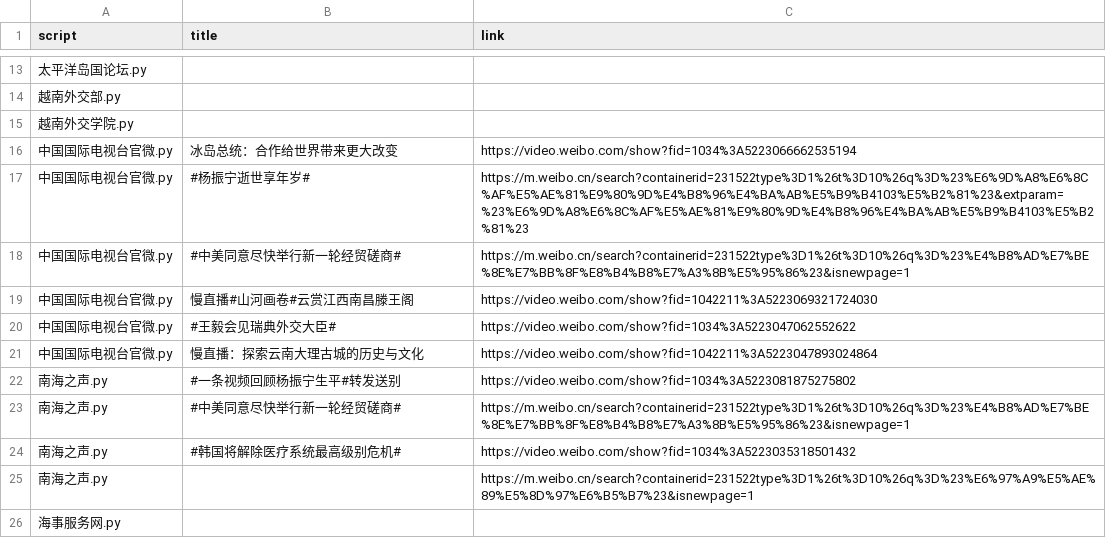
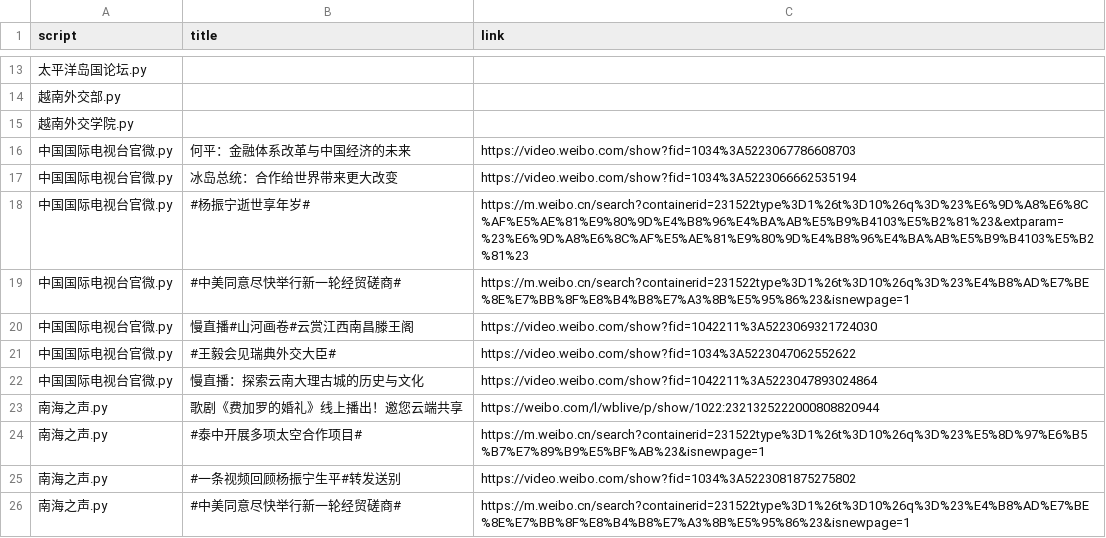
Before and after one commit to KACSH9/---, a CSV file: results_2025-10-18.csv, drawn as a sheet; only a part is shown, gaps mark what is left out; the shorter side is filled out with more unchanged rows; the diff names each change by its address in the sheet, - before the commit and + after, or states it on an @@ line.

```diff
--- a/results_2025-10-18.csv
+++ b/results_2025-10-18.csv
+row 16: 中国国际电视台官微.py | 何平：金融体系改革与中国经济的未来 | https://video.weibo.com/show?fid=1034%3A5223067786608703
+row 23: 南海之声.py | 歌剧《费加罗的婚礼》线上播出！邀您云端共享 | https://weibo.com/l/wblive/p/show/1022:2321325222000808820944
+row 24: 南海之声.py | #泰中开展多项太空合作项目# | https://m.weibo.cn/search?containerid=231522type%3D1%26t%3D10%26q%3D%23%E5%8D%97%E6%B5%B7%E7%89%B9%E5%BF%AB%23&isnewpage=1
```
